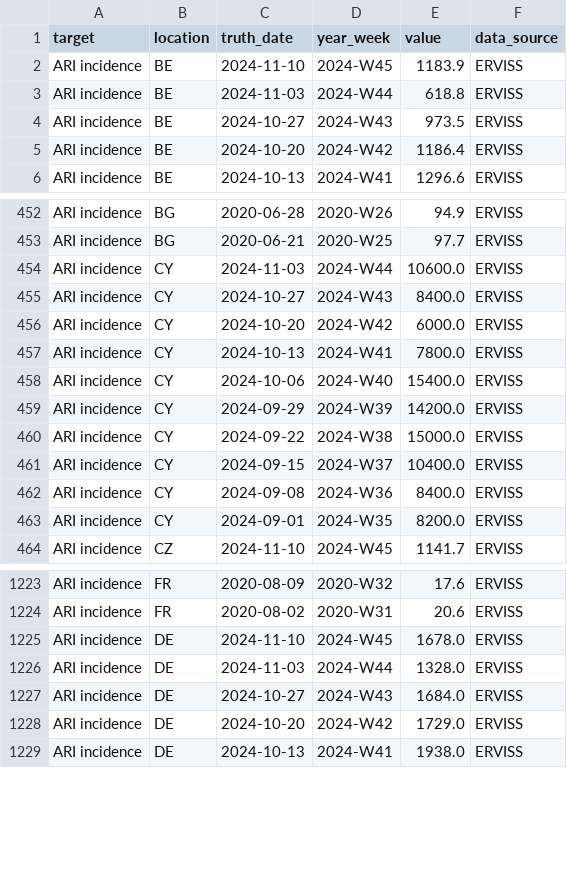
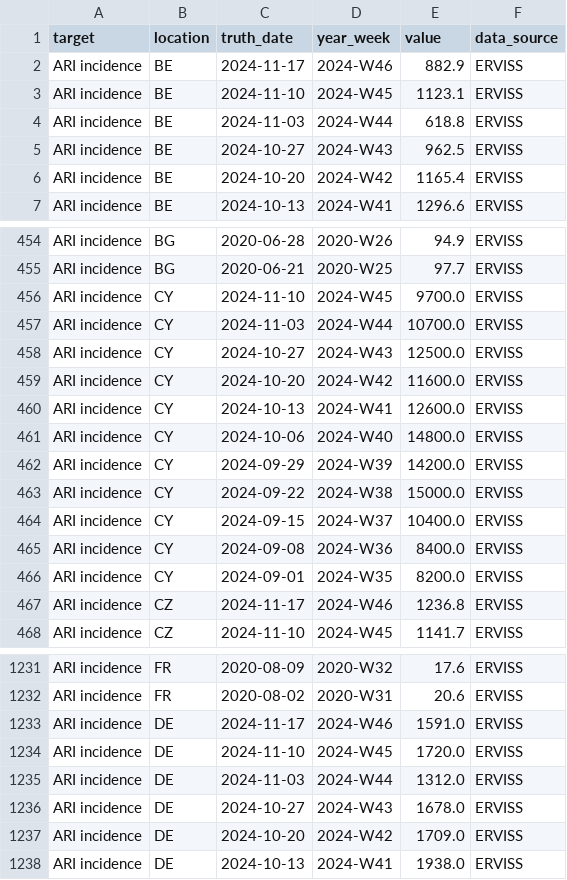
Before and after one commit to rhys-earl/Respicast, a CSV file: target-data/latest-ARI_incidence.csv, drawn as a sheet; only a part is shown, gaps mark what is left out; the diff covers the shown part only.

```diff
--- a/target-data/latest-ARI_incidence.csv
+++ b/target-data/latest-ARI_incidence.csv
@@ -1,6 +1,7 @@
 target,location,truth_date,year_week,value,data_source
-ARI incidence,BE,2024-11-10,2024-W45,1183.9,ERVISS
+ARI incidence,BE,2024-11-17,2024-W46,882.9,ERVISS
+ARI incidence,BE,2024-11-10,2024-W45,1123.1,ERVISS
 ARI incidence,BE,2024-11-03,2024-W44,618.8,ERVISS
-ARI incidence,BE,2024-10-27,2024-W43,973.5,ERVISS
-ARI incidence,BE,2024-10-20,2024-W42,1186.4,ERVISS
+ARI incidence,BE,2024-10-27,2024-W43,962.5,ERVISS
+ARI incidence,BE,2024-10-20,2024-W42,1165.4,ERVISS
 ARI incidence,BE,2024-10-13,2024-W41,1296.6,ERVISS
@@ -453,7 +455,8 @@ ARI incidence,BG,2020-06-28,2020-W26,94.9,ERVISS
 ARI incidence,BG,2020-06-21,2020-W25,97.7,ERVISS
-ARI incidence,CY,2024-11-03,2024-W44,10600.0,ERVISS
-ARI incidence,CY,2024-10-27,2024-W43,8400.0,ERVISS
-ARI incidence,CY,2024-10-20,2024-W42,6000.0,ERVISS
-ARI incidence,CY,2024-10-13,2024-W41,7800.0,ERVISS
-ARI incidence,CY,2024-10-06,2024-W40,15400.0,ERVISS
+ARI incidence,CY,2024-11-10,2024-W45,9700.0,ERVISS
+ARI incidence,CY,2024-11-03,2024-W44,10700.0,ERVISS
+ARI incidence,CY,2024-10-27,2024-W43,12500.0,ERVISS
+ARI incidence,CY,2024-10-20,2024-W42,11600.0,ERVISS
+ARI incidence,CY,2024-10-13,2024-W41,12600.0,ERVISS
+ARI incidence,CY,2024-10-06,2024-W40,14800.0,ERVISS
 ARI incidence,CY,2024-09-29,2024-W39,14200.0,ERVISS
@@ -463,2 +466,3 @@ ARI incidence,CY,2024-09-08,2024-W36,8400.0,ERVISS
 ARI incidence,CY,2024-09-01,2024-W35,8200.0,ERVISS
+ARI incidence,CZ,2024-11-17,2024-W46,1236.8,ERVISS
 ARI incidence,CZ,2024-11-10,2024-W45,1141.7,ERVISS
@@ -1224,6 +1232,7 @@ ARI incidence,FR,2020-08-09,2020-W32,17.6,ERVISS
 ARI incidence,FR,2020-08-02,2020-W31,20.6,ERVISS
-ARI incidence,DE,2024-11-10,2024-W45,1678.0,ERVISS
-ARI incidence,DE,2024-11-03,2024-W44,1328.0,ERVISS
-ARI incidence,DE,2024-10-27,2024-W43,1684.0,ERVISS
-ARI incidence,DE,2024-10-20,2024-W42,1729.0,ERVISS
+ARI incidence,DE,2024-11-17,2024-W46,1591.0,ERVISS
+ARI incidence,DE,2024-11-10,2024-W45,1720.0,ERVISS
+ARI incidence,DE,2024-11-03,2024-W44,1312.0,ERVISS
+ARI incidence,DE,2024-10-27,2024-W43,1678.0,ERVISS
+ARI incidence,DE,2024-10-20,2024-W42,1709.0,ERVISS
 ARI incidence,DE,2024-10-13,2024-W41,1938.0,ERVISS
```
Also changed, not shown: 14 added rows and 8 edited cells elsewhere in this file, target-data/latest-ILI_incidence.csv.
